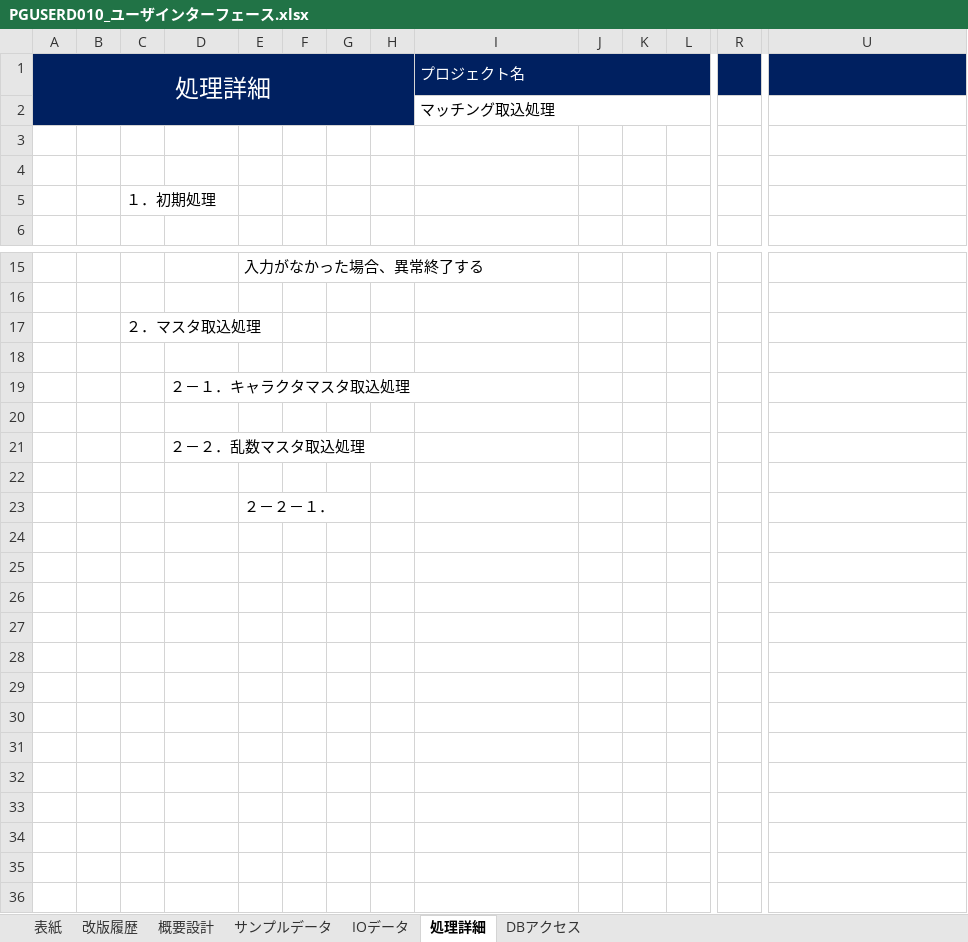
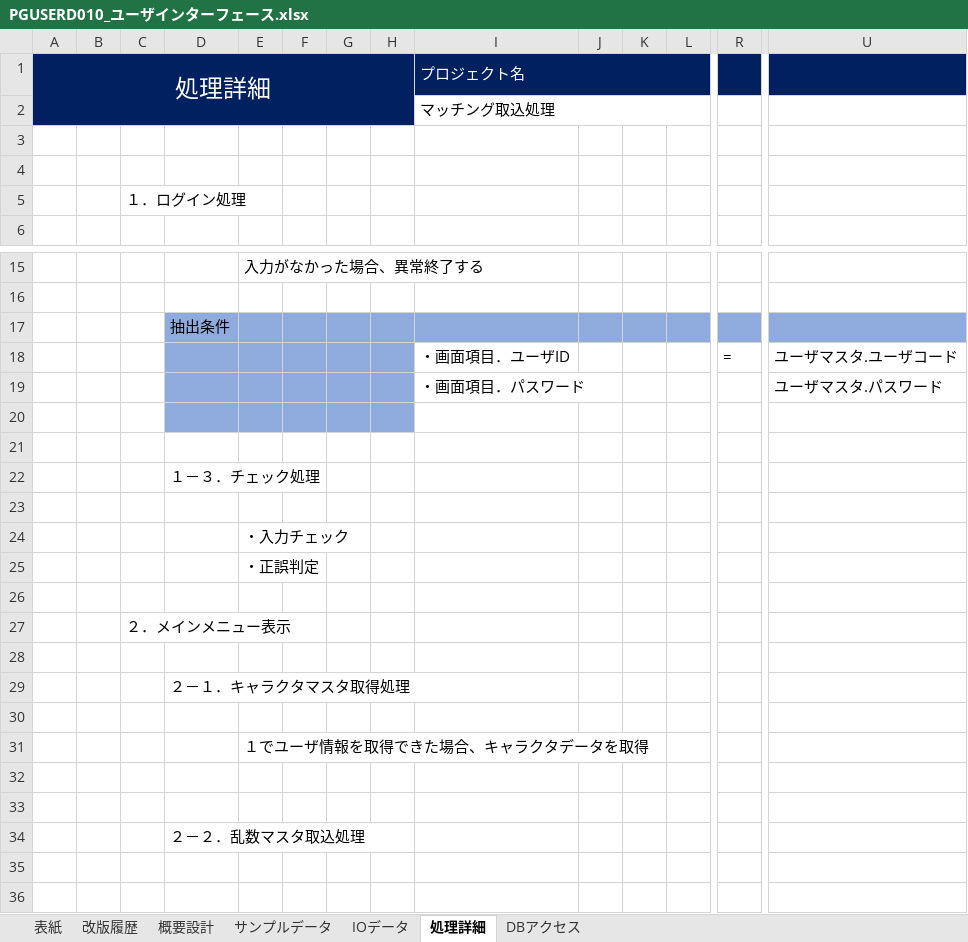
Before and after one commit to pythonGame-RPG/pythonGames, an Excel workbook: Doc/00管理文書/40_詳細設計/画面系/PGUSERD010_ユーザインターフェース.xlsx, sheet 処理詳細, drawn as a sheet; only a part is shown, gaps mark what is left out; the shorter side is filled out with more unchanged rows; values as stored, in another font and other column widths than the file's, no borders; removed rows and columns are numbered as before the commit, all else as after; rows hold the shown columns only; the diff names each change by its address in the sheet, - before the commit and + after, or states it on an @@ line.

```diff
--- a/Doc/00管理文書/40_詳細設計/画面系/PGUSERD010_ユーザインターフェース.xlsx (sheet 処理詳細)
+++ b/Doc/00管理文書/40_詳細設計/画面系/PGUSERD010_ユーザインターフェース.xlsx (sheet 処理詳細)
-C5: １．初期処理
+C5: １．ログイン処理
-row 17:  |  | ２．マスタ取込処理
+row 17:  |  |  | 抽出条件
+row 18:  |  |  |  |  |  |  |  | ・画面項目．ユーザID |  |  |  | = | ユーザマスタ.ユーザコード
+row 19:  |  |  |  |  |  |  |  | ・画面項目．パスワード |  |  |  |  | ユーザマスタ.パスワード
-D20:H20 fill: none
+D20:H20 fill: #8FAADC
+row 21: (empty)
-D22: ２－１．キャラクタマスタ取込処理
+D22: １－３．チェック処理
+row 23: (empty)
+row 24:  |  |  |  | ・入力チェック
+row 25:  |  |  |  | ・正誤判定
+row 26: (empty)
+row 27:  |  | ２．メインメニュー表示
+row 28: (empty)
+row 29:  |  |  | ２－１．キャラクタマスタ取得処理
+row 30: (empty)
+row 31:  |  |  |  | １でユーザ情報を取得できた場合、キャラクタデータを取得
+row 32: (empty)
+row 35: (empty)
```
Also changed, not shown: sheet サンプルデータ, Doc/10品質記録/レビュー結果/課題管理表.xlsx, 13 other files.
